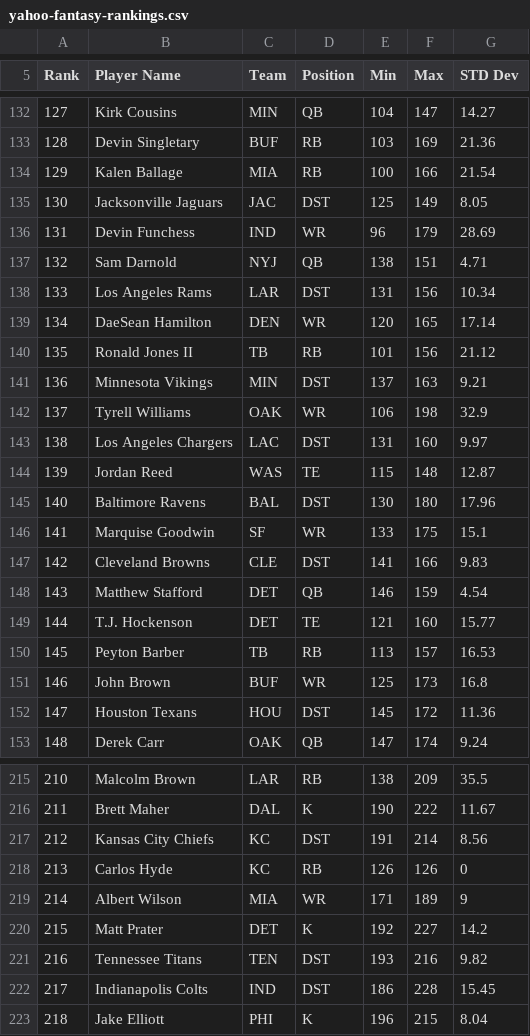
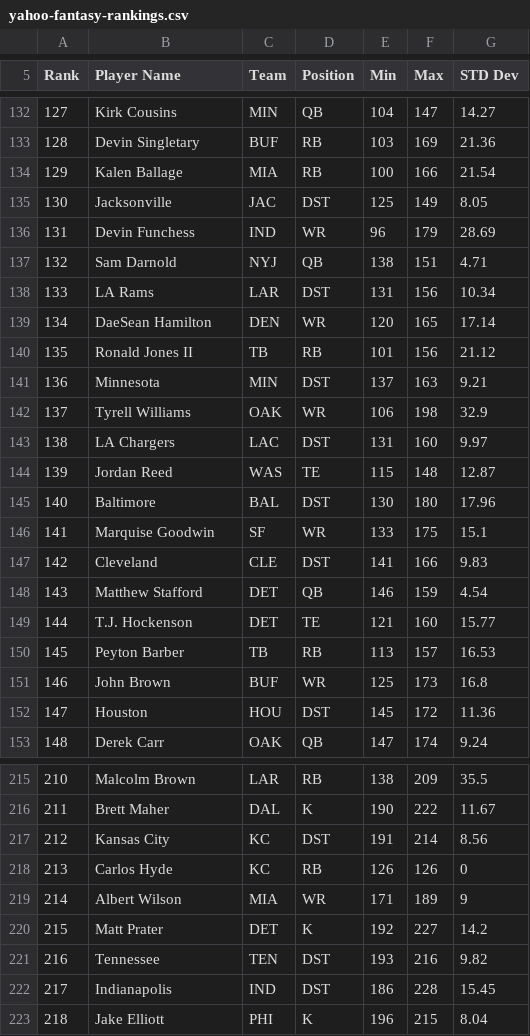
Before and after one commit to dirjk/fantasy-rankings-2019, a CSV file: original-data/yahoo-fantasy-rankings.csv, drawn as a sheet; only a part is shown, gaps mark what is left out; the diff covers the shown part only.

Commit message:
finished parsing data to json, normalized player names, and now ready for react for displaying data

```diff
--- a/original-data/yahoo-fantasy-rankings.csv
+++ b/original-data/yahoo-fantasy-rankings.csv
@@ -134,15 +134,15 @@ Rank,Player Name,Team,Position,Min,Max,STD Dev
 129,Kalen Ballage,MIA,RB,100,166,21.54
-130,Jacksonville Jaguars,JAC,DST,125,149,8.05
+130,Jacksonville,JAC,DST,125,149,8.05
 131,Devin Funchess,IND,WR,96,179,28.69
 132,Sam Darnold,NYJ,QB,138,151,4.71
-133,Los Angeles Rams,LAR,DST,131,156,10.34
+133,LA Rams,LAR,DST,131,156,10.34
 134,DaeSean Hamilton,DEN,WR,120,165,17.14
 135,Ronald Jones II,TB,RB,101,156,21.12
-136,Minnesota Vikings,MIN,DST,137,163,9.21
+136,Minnesota,MIN,DST,137,163,9.21
 137,Tyrell Williams,OAK,WR,106,198,32.9
-138,Los Angeles Chargers,LAC,DST,131,160,9.97
+138,LA Chargers,LAC,DST,131,160,9.97
 139,Jordan Reed,WAS,TE,115,148,12.87
-140,Baltimore Ravens,BAL,DST,130,180,17.96
+140,Baltimore,BAL,DST,130,180,17.96
 141,Marquise Goodwin,SF,WR,133,175,15.1
-142,Cleveland Browns,CLE,DST,141,166,9.83
+142,Cleveland ,CLE,DST,141,166,9.83
 143,Matthew Stafford,DET,QB,146,159,4.54
@@ -151,3 +151,3 @@ Rank,Player Name,Team,Position,Min,Max,STD Dev
 146,John Brown,BUF,WR,125,173,16.8
-147,Houston Texans,HOU,DST,145,172,11.36
+147,Houston,HOU,DST,145,172,11.36
 148,Derek Carr,OAK,QB,147,174,9.24
@@ -216,3 +216,3 @@ Rank,Player Name,Team,Position,Min,Max,STD Dev
 211,Brett Maher,DAL,K,190,222,11.67
-212,Kansas City Chiefs,KC,DST,191,214,8.56
+212,Kansas City,KC,DST,191,214,8.56
 213,Carlos Hyde,KC,RB,126,126,0
@@ -220,4 +220,4 @@ Rank,Player Name,Team,Position,Min,Max,STD Dev
 215,Matt Prater,DET,K,192,227,14.2
-216,Tennessee Titans,TEN,DST,193,216,9.82
-217,Indianapolis Colts,IND,DST,186,228,15.45
+216,Tennessee,TEN,DST,193,216,9.82
+217,Indianapolis,IND,DST,186,228,15.45
 218,Jake Elliott,PHI,K,196,215,8.04
```
Also changed, not shown: 15 edited cells elsewhere in this file, original-data/fantasy-football-calculator-rankings.csv, original-data/sports-ilustrated-rankings.csv, 3 other files.
